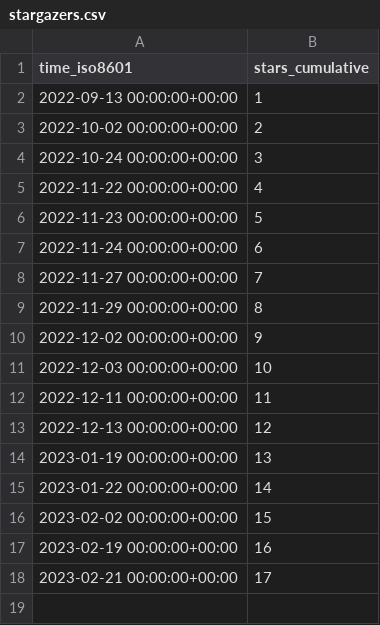
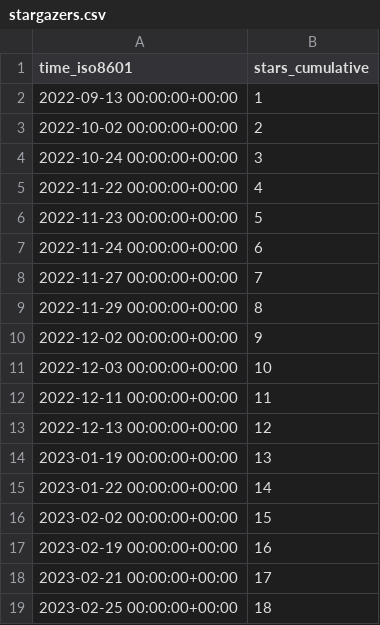
Before and after one commit to richibrics/IoTuring, a CSV file: richibrics/IoTuring/ghrs-data/stargazers.csv, drawn as a sheet.

```diff
--- a/richibrics/IoTuring/ghrs-data/stargazers.csv
+++ b/richibrics/IoTuring/ghrs-data/stargazers.csv
@@ -18 +18,2 @@ time_iso8601,stars_cumulative
 2023-02-21 00:00:00+00:00,17
+2023-02-25 00:00:00+00:00,18
```
